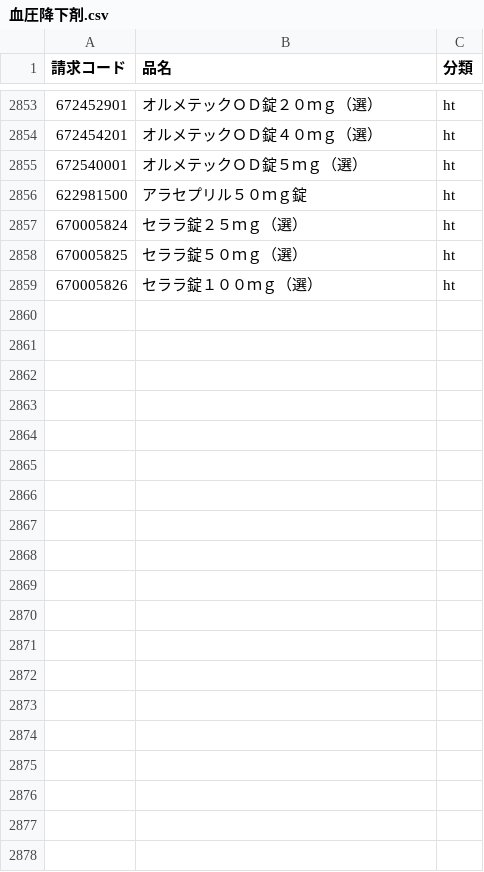
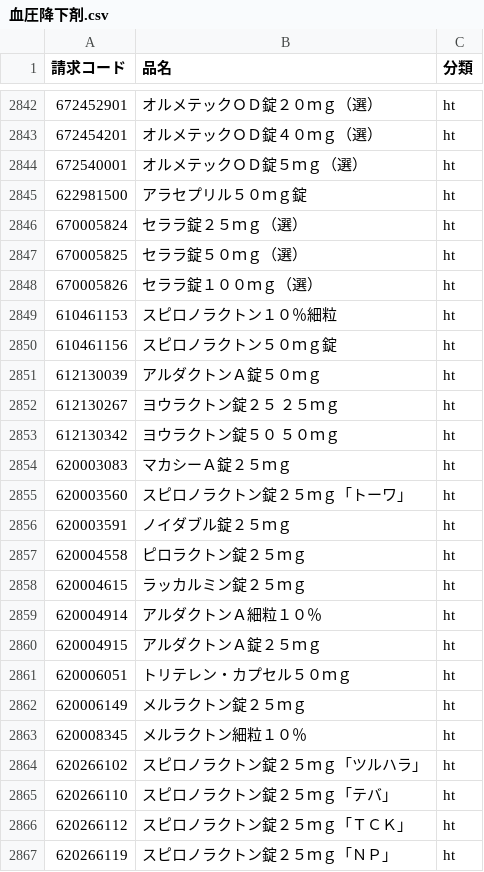
Before and after one commit to PREVENT-Inc/MyscopeMasterList, a CSV file: Mystar_tg_medicine/items/血圧降下剤.csv, drawn as a sheet; only a part is shown, gaps mark what is left out; the diff covers the shown part only.

```diff
--- a/Mystar_tg_medicine/items/血圧降下剤.csv
+++ b/Mystar_tg_medicine/items/血圧降下剤.csv
@@ -2859 +2848,20 @@
 670005826,セララ錠１００ｍｇ（選）,ht
+610461153,スピロノラクトン１０％細粒,ht
+610461156,スピロノラクトン５０ｍｇ錠,ht
+612130039,アルダクトンＡ錠５０ｍｇ,ht
+612130267,ヨウラクトン錠２５ ２５ｍｇ,ht
+612130342,ヨウラクトン錠５０ ５０ｍｇ,ht
+620003083,マカシーＡ錠２５ｍｇ,ht
+620003560,スピロノラクトン錠２５ｍｇ「トーワ」,ht
+620003591,ノイダブル錠２５ｍｇ,ht
+620004558,ピロラクトン錠２５ｍｇ,ht
+620004615,ラッカルミン錠２５ｍｇ,ht
+620004914,アルダクトンＡ細粒１０％,ht
+620004915,アルダクトンＡ錠２５ｍｇ,ht
+620006051,トリテレン・カプセル５０ｍｇ,ht
+620006149,メルラクトン錠２５ｍｇ,ht
+620008345,メルラクトン細粒１０％,ht
+620266102,スピロノラクトン錠２５ｍｇ「ツルハラ」,ht
+620266110,スピロノラクトン錠２５ｍｇ「テバ」,ht
+620266112,スピロノラクトン錠２５ｍｇ「ＴＣＫ」,ht
+620266119,スピロノラクトン錠２５ｍｇ「ＮＰ」,ht
```
Also changed, not shown: 12 added rows and 11 removed rows elsewhere in this file, Mystar_tg_medicine/items/糖尿病用剤とインスリン.csv, Mystar_tg_medicine/items/高脂血症用剤.csv, 6 other files.
